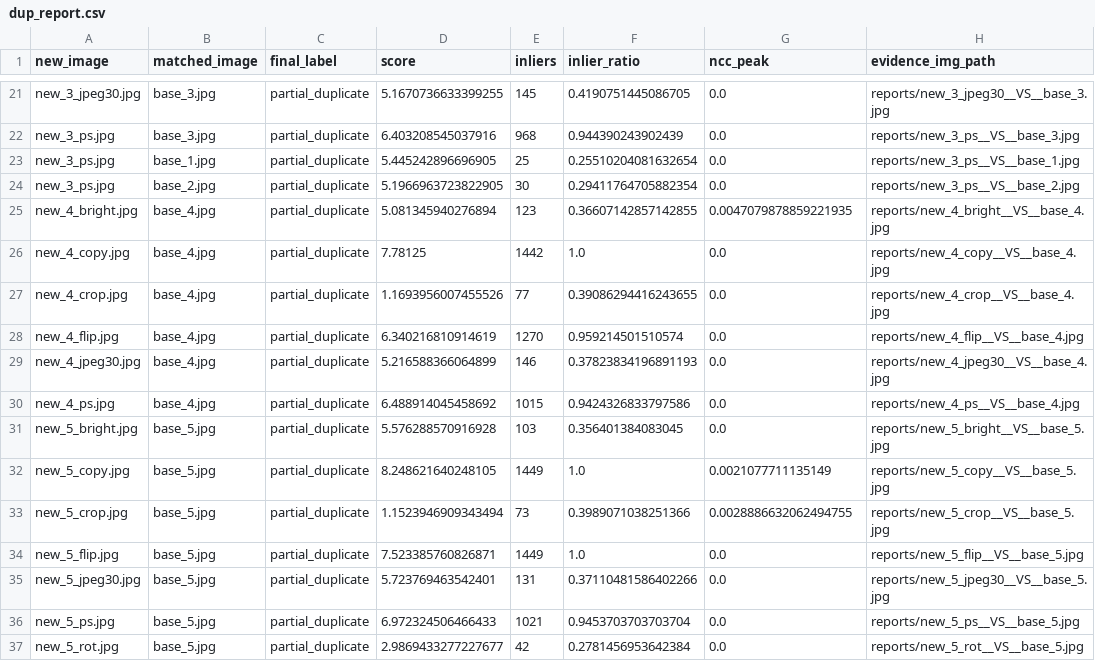
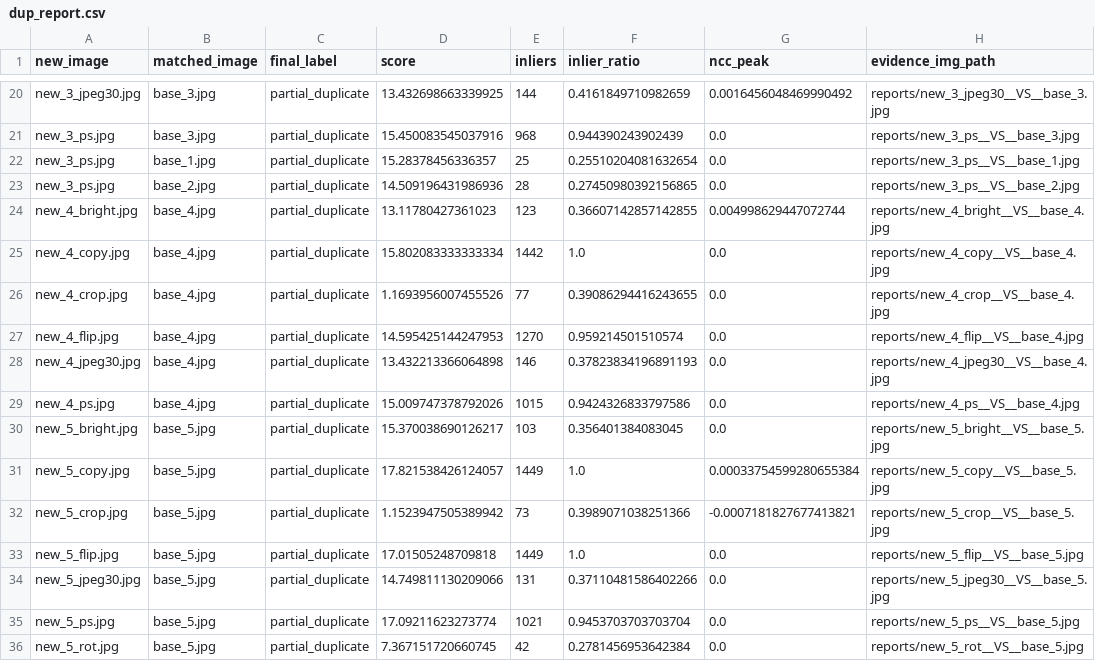
Before and after one commit to summerness/dupcheck, a CSV file: reports/dup_report.csv, drawn as a sheet; only a part is shown, gaps mark what is left out; addresses are those after the commit; the diff covers the shown part only; the diff names each change by its address in the sheet, - before the commit and + after, or states it on an @@ line.

```diff
--- a/reports/dup_report.csv
+++ b/reports/dup_report.csv
-D20 (score): 5.1670736633399255
+D20 (score): 13.432698663339925
-E20 (inliers): 145
+E20 (inliers): 144
-F20 (inlier_ratio): 0.4190751445086705
+F20 (inlier_ratio): 0.4161849710982659
-G20 (ncc_peak): 0.0
+G20 (ncc_peak): 0.0016456048469990492
-D21 (score): 6.403208545037916
+D21 (score): 15.450083545037916
-D22 (score): 5.445242896696905
+D22 (score): 15.28378456336357
-D23 (score): 5.1966963723822905
+D23 (score): 14.509196431986936
-E23 (inliers): 30
+E23 (inliers): 28
-F23 (inlier_ratio): 0.29411764705882354
+F23 (inlier_ratio): 0.27450980392156865
-D24 (score): 5.081345940276894
+D24 (score): 13.11780427361023
-G24 (ncc_peak): 0.0047079878859221935
+G24 (ncc_peak): 0.004998629447072744
-D25 (score): 7.78125
+D25 (score): 15.802083333333334
-D27 (score): 6.340216810914619
+D27 (score): 14.595425144247953
-D28 (score): 5.216588366064899
+D28 (score): 13.432213366064898
-D29 (score): 6.488914045458692
+D29 (score): 15.009747378792026
-D30 (score): 5.576288570916928
+D30 (score): 15.370038690126217
-D31 (score): 8.248621640248105
+D31 (score): 17.821538426124057
-G31 (ncc_peak): 0.0021077711135149
+G31 (ncc_peak): 0.00033754599280655384
-D32 (score): 1.1523946909343494
+D32 (score): 1.1523947505389942
-G32 (ncc_peak): 0.0028886632062494755
+G32 (ncc_peak): -0.0007181827677413821
-D33 (score): 7.523385760826871
+D33 (score): 17.01505248709818
-D34 (score): 5.723769463542401
+D34 (score): 14.749811130209066
-D35 (score): 6.972324506466433
+D35 (score): 17.09211623273774
-D36 (score): 2.9869433277227677
+D36 (score): 7.367151720660745
```
Also changed, not shown: 1 removed row and 28 edited cells elsewhere in this file, 11 other files.
